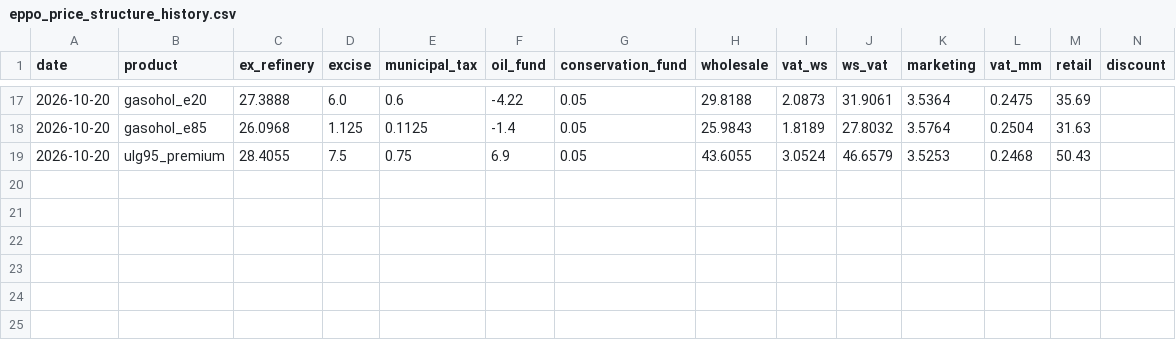
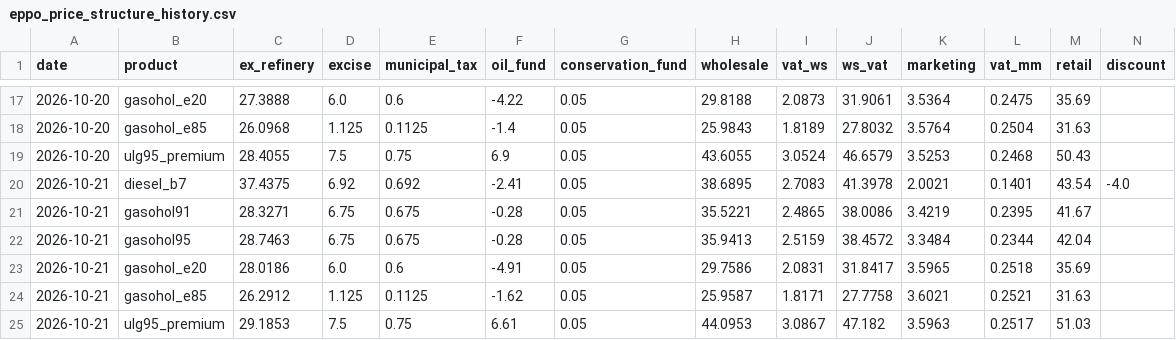
Before and after one commit to Allisterh/thai-inflation-oil-shock-model, a CSV file: data/cache/eppo_price_structure_history.csv, drawn as a sheet; only a part is shown, gaps mark what is left out; the diff names each change by its address in the sheet, - before the commit and + after, or states it on an @@ line.

```diff
--- a/data/cache/eppo_price_structure_history.csv
+++ b/data/cache/eppo_price_structure_history.csv
+row 20: 2026-10-21 | diesel_b7 | 37.4375 | 6.92 | 0.692 | -2.41 | 0.05 | 38.6895 | 2.7083 | 41.3978 | 2.0021 | 0.1401 | 43.54 | -4.0
+row 21: 2026-10-21 | gasohol91 | 28.3271 | 6.75 | 0.675 | -0.28 | 0.05 | 35.5221 | 2.4865 | 38.0086 | 3.4219 | 0.2395 | 41.67
+row 22: 2026-10-21 | gasohol95 | 28.7463 | 6.75 | 0.675 | -0.28 | 0.05 | 35.9413 | 2.5159 | 38.4572 | 3.3484 | 0.2344 | 42.04
+row 23: 2026-10-21 | gasohol_e20 | 28.0186 | 6.0 | 0.6 | -4.91 | 0.05 | 29.7586 | 2.0831 | 31.8417 | 3.5965 | 0.2518 | 35.69
+row 24: 2026-10-21 | gasohol_e85 | 26.2912 | 1.125 | 0.1125 | -1.62 | 0.05 | 25.9587 | 1.8171 | 27.7758 | 3.6021 | 0.2521 | 31.63
+row 25: 2026-10-21 | ulg95_premium | 29.1853 | 7.5 | 0.75 | 6.61 | 0.05 | 44.0953 | 3.0867 | 47.182 | 3.5963 | 0.2517 | 51.03
```
Also changed, not shown: data/cache/brent_daily.csv, data/cache/usdthb_daily.csv, 10 other files.
